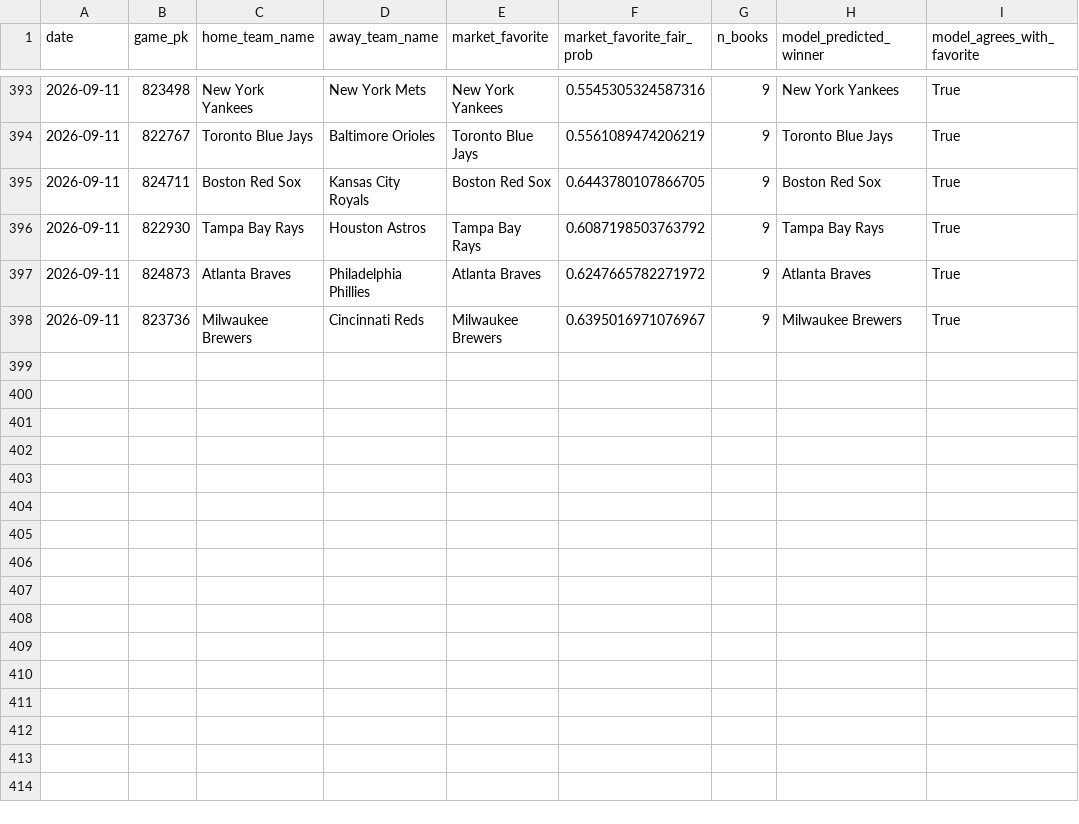
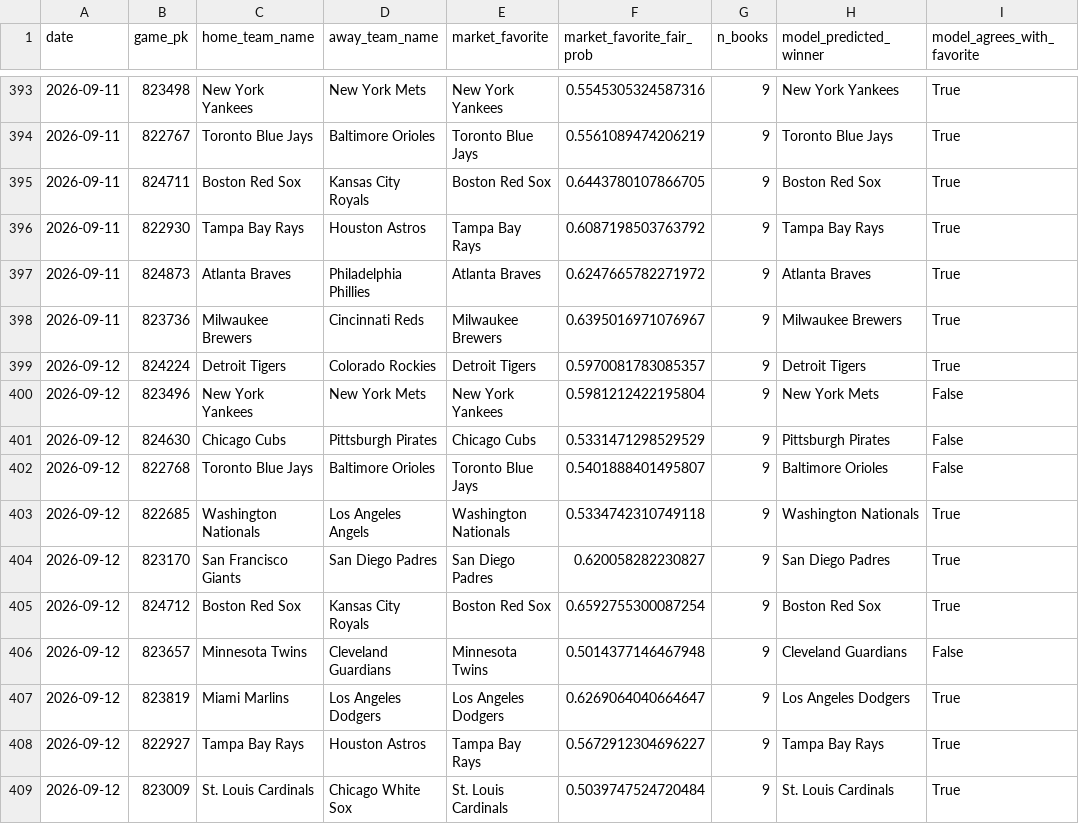
Before and after one commit to jackgoad05-afk/mlb-k-props, a CSV file: output/ml_market_comparison.csv, drawn as a sheet; only a part is shown, gaps mark what is left out; the diff names each change by its address in the sheet, - before the commit and + after, or states it on an @@ line.

```diff
--- a/output/ml_market_comparison.csv
+++ b/output/ml_market_comparison.csv
+row 399: 2026-09-12 | 824224 | Detroit Tigers | Colorado Rockies | Detroit Tigers | 0.5970081783085357 | 9 | Detroit Tigers | True
+row 400: 2026-09-12 | 823496 | New York Yankees | New York Mets | New York Yankees | 0.5981212422195804 | 9 | New York Mets | False
+row 401: 2026-09-12 | 824630 | Chicago Cubs | Pittsburgh Pirates | Chicago Cubs | 0.5331471298529529 | 9 | Pittsburgh Pirates | False
+row 402: 2026-09-12 | 822768 | Toronto Blue Jays | Baltimore Orioles | Toronto Blue Jays | 0.5401888401495807 | 9 | Baltimore Orioles | False
+row 403: 2026-09-12 | 822685 | Washington Nationals | Los Angeles Angels | Washington Nationals | 0.5334742310749118 | 9 | Washington Nationals | True
+row 404: 2026-09-12 | 823170 | San Francisco Giants | San Diego Padres | San Diego Padres | 0.620058282230827 | 9 | San Diego Padres | True
+row 405: 2026-09-12 | 824712 | Boston Red Sox | Kansas City Royals | Boston Red Sox | 0.6592755300087254 | 9 | Boston Red Sox | True
+row 406: 2026-09-12 | 823657 | Minnesota Twins | Cleveland Guardians | Minnesota Twins | 0.5014377146467948 | 9 | Cleveland Guardians | False
+row 407: 2026-09-12 | 823819 | Miami Marlins | Los Angeles Dodgers | Los Angeles Dodgers | 0.6269064040664647 | 9 | Los Angeles Dodgers | True
+row 408: 2026-09-12 | 822927 | Tampa Bay Rays | Houston Astros | Tampa Bay Rays | 0.5672912304696227 | 9 | Tampa Bay Rays | True
+row 409: 2026-09-12 | 823009 | St. Louis Cardinals | Chicago White Sox | St. Louis Cardinals | 0.5039747524720484 | 9 | St. Louis Cardinals | True
```
Also changed, not shown: data/raw/pitcher_gamelogs_2026.csv, data/raw/schedule_2026.csv, 8 other files.
